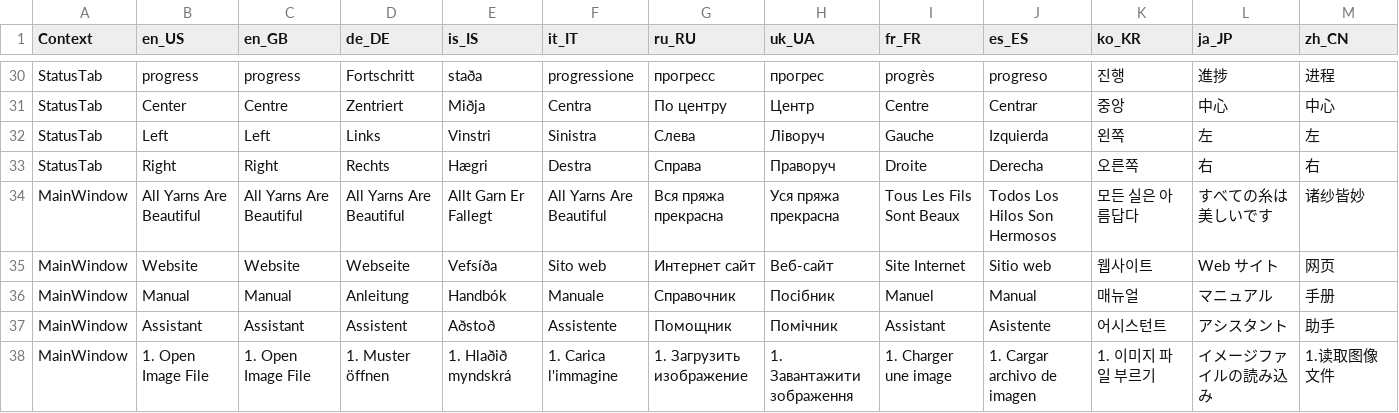
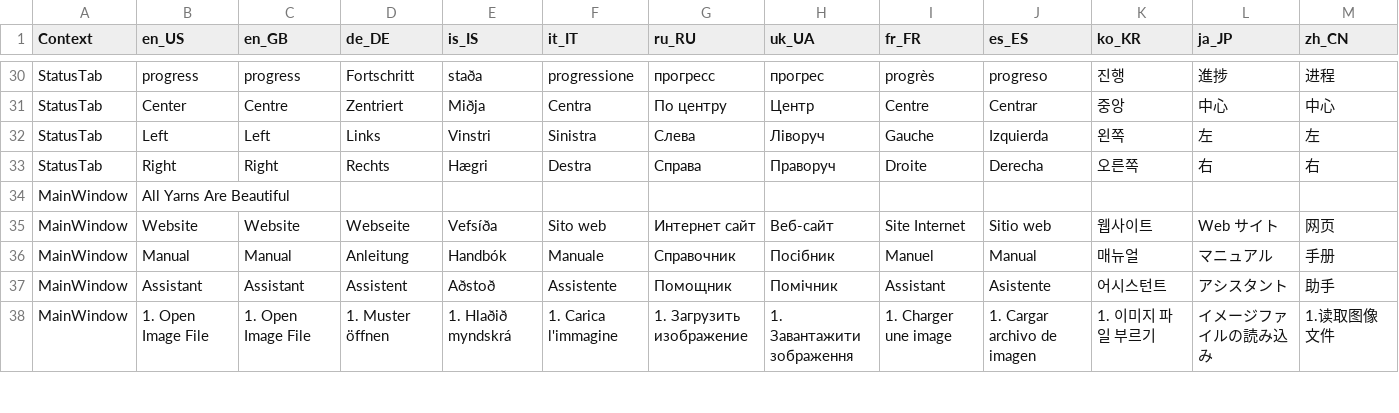
Before and after one commit to AllYarnsAreBeautiful/ayab-desktop, a TSV file: src/main/resources/base/ayab/translations/ayab-translation-master.tsv, drawn as a sheet; only a part is shown, gaps mark what is left out.

Commit message:
fix(translation): Remove AYAB translations
fixes #764

```diff
--- a/src/main/resources/base/ayab/translations/ayab-translation-master.tsv
+++ b/src/main/resources/base/ayab/translations/ayab-translation-master.tsv
@@ -33,3 +33,3 @@ StatusTab	Left	Left	Links	Vinstri	Sinistra	Слева	Ліворуч	Gauche	Izqu
 StatusTab	Right	Right	Rechts	Hægri	Destra	Справа	Праворуч	Droite	Derecha	오른쪽	右	右
-MainWindow	All Yarns Are Beautiful	All Yarns Are Beautiful	All Yarns Are Beautiful	Allt Garn Er Fallegt	All Yarns Are Beautiful	Вся пряжа прекрасна	Уся пряжа прекрасна	Tous Les Fils Sont Beaux	Todos Los Hilos Son Hermosos	모든 실은 아름답다	すべての糸は美しいです	诸纱皆妙
+MainWindow	All Yarns Are Beautiful											
 MainWindow	Website	Website	Webseite	Vefsíða	Sito web	Интернет сайт	Веб-сайт	Site Internet	Sitio web	웹사이트	Web サイト	网页
```
